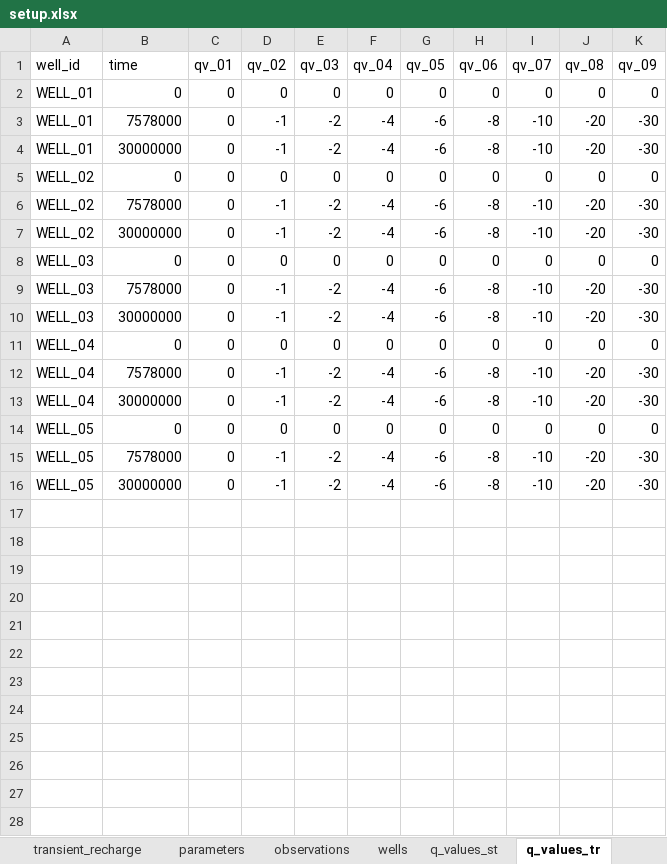
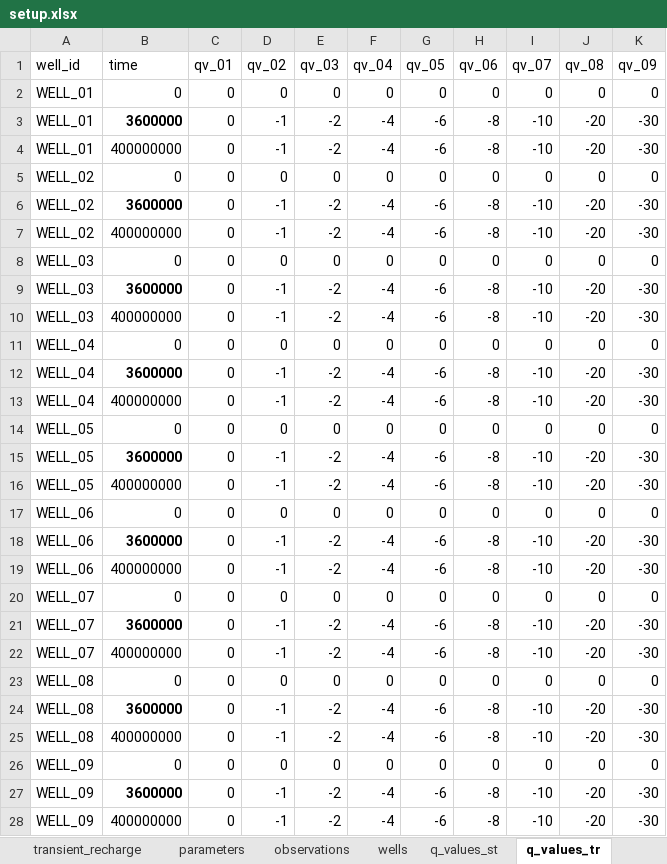
Before and after one commit to femarivera/ConfinedLab, an Excel workbook: setup.xlsx, sheet q_values_tr, drawn as a sheet; values as stored, in another font and other column widths than the file's, no borders; the diff names each change by its address in the sheet, - before the commit and + after, or states it on an @@ line.

```diff
--- a/setup.xlsx (sheet q_values_tr)
+++ b/setup.xlsx (sheet q_values_tr)
-B3 (time): 7578000
+B3 (time): 3600000
-B3 bold: off
+B3 bold: on
-B4 (time): 30000000
+B4 (time): 400000000
-B6 (time): 7578000
+B6 (time): 3600000
-B6 bold: off
+B6 bold: on
-B7 (time): 30000000
+B7 (time): 400000000
-B9 (time): 7578000
+B9 (time): 3600000
-B9 bold: off
+B9 bold: on
-B10 (time): 30000000
+B10 (time): 400000000
-B12 (time): 7578000
+B12 (time): 3600000
-B12 bold: off
+B12 bold: on
-B13 (time): 30000000
+B13 (time): 400000000
-B15 (time): 7578000
+B15 (time): 3600000
-B15 bold: off
+B15 bold: on
-B16 (time): 30000000
+B16 (time): 400000000
+row 17: WELL_06 | 0 | 0 | 0 | 0 | 0 | 0 | 0 | 0 | 0 | 0
+row 18: WELL_06 | 3600000 | 0 | -1 | -2 | -4 | -6 | -8 | -10 | -20 | -30
+row 19: WELL_06 | 400000000 | 0 | -1 | -2 | -4 | -6 | -8 | -10 | -20 | -30
+row 20: WELL_07 | 0 | 0 | 0 | 0 | 0 | 0 | 0 | 0 | 0 | 0
+row 21: WELL_07 | 3600000 | 0 | -1 | -2 | -4 | -6 | -8 | -10 | -20 | -30
+row 22: WELL_07 | 400000000 | 0 | -1 | -2 | -4 | -6 | -8 | -10 | -20 | -30
+row 23: WELL_08 | 0 | 0 | 0 | 0 | 0 | 0 | 0 | 0 | 0 | 0
+row 24: WELL_08 | 3600000 | 0 | -1 | -2 | -4 | -6 | -8 | -10 | -20 | -30
+row 25: WELL_08 | 400000000 | 0 | -1 | -2 | -4 | -6 | -8 | -10 | -20 | -30
+row 26: WELL_09 | 0 | 0 | 0 | 0 | 0 | 0 | 0 | 0 | 0 | 0
+row 27: WELL_09 | 3600000 | 0 | -1 | -2 | -4 | -6 | -8 | -10 | -20 | -30
+row 28: WELL_09 | 400000000 | 0 | -1 | -2 | -4 | -6 | -8 | -10 | -20 | -30
```
Also changed, not shown: sheet wells, sheet workplace, sheet observations, sheet q_values_st, sheet transient_recharge, sheet grid, 3 more sheets, 1 other file.
